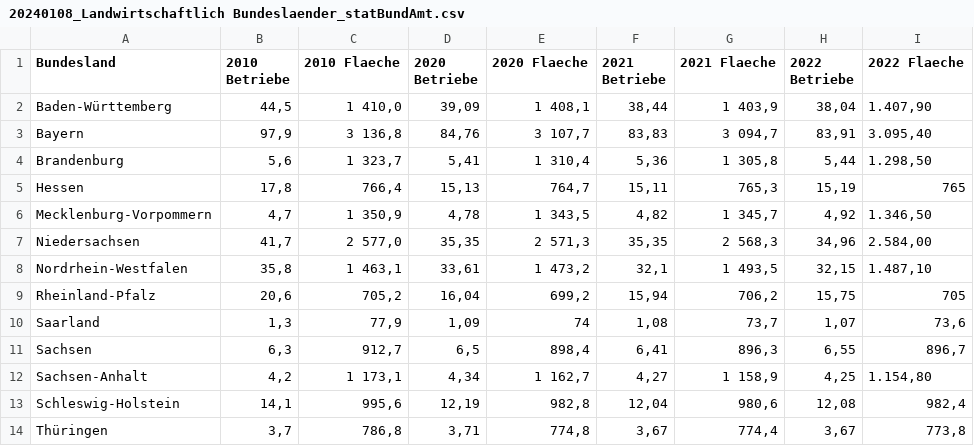
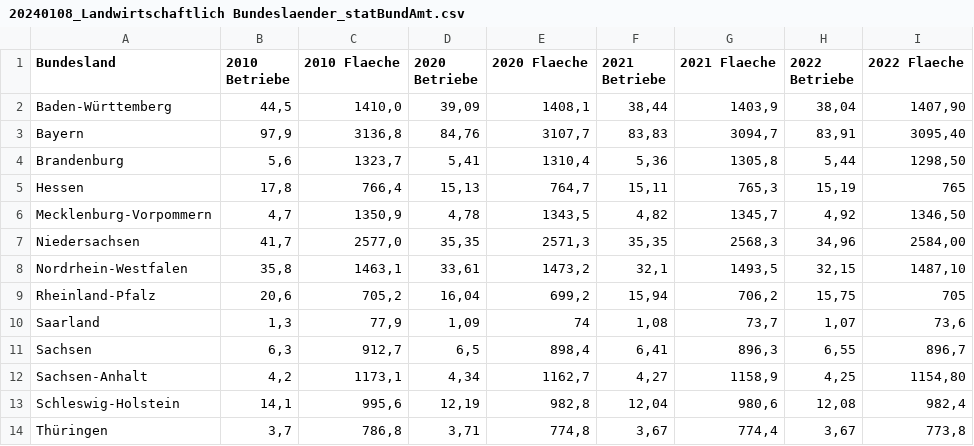
Before and after one commit to KasperKlatsche/DataStorytellingR, a CSV file: data/20240108_Landwirtschaftlich Bundeslaender_statBundAmt.csv, drawn as a sheet.

Commit message:
Landwirtschaft nach Bundesland Graph

```diff
--- a/data/20240108_Landwirtschaftlich Bundeslaender_statBundAmt.csv
+++ b/data/20240108_Landwirtschaftlich Bundeslaender_statBundAmt.csv
@@ -1,9 +1,9 @@
 Bundesland;2010 Betriebe;2010 Flaeche;2020 Betriebe;2020 Flaeche;2021 Betriebe;2021 Flaeche;2022 Betriebe;2022 Flaeche
-Baden-Württemberg;44,5;1 410,0;39,09;1 408,1;38,44;1 403,9;38,04;1.407,90
-Bayern;97,9;3 136,8;84,76;3 107,7;83,83;3 094,7;83,91;3.095,40
-Brandenburg;5,6;1 323,7;5,41;1 310,4; 5,36;1 305,8;5,44;1.298,50
+Baden-Württemberg;44,5;1410,0;39,09;1408,1;38,44;1403,9;38,04;1407,90
+Bayern;97,9;3136,8;84,76;3107,7;83,83;3094,7;83,91;3095,40
+Brandenburg;5,6;1323,7;5,41;1310,4;5,36;1305,8;5,44;1298,50
 Hessen;17,8;766,4;15,13;764,7;15,11;765,3;15,19;765
-Mecklenburg-Vorpommern;4,7;1 350,9;4,78;1 343,5;4,82;1 345,7;4,92;1.346,50
-Niedersachsen;41,7;2 577,0;35,35;2 571,3;35,35;2 568,3;34,96;2.584,00
-Nordrhein-Westfalen;35,8;1 463,1;33,61;1 473,2;32,1;1 493,5;32,15;1.487,10
+Mecklenburg-Vorpommern;4,7;1350,9;4,78;1343,5;4,82;1345,7;4,92;1346,50
+Niedersachsen;41,7;2577,0;35,35;2571,3;35,35;2568,3;34,96;2584,00
+Nordrhein-Westfalen;35,8;1463,1;33,61;1473,2;32,1;1493,5;32,15;1487,10
 Rheinland-Pfalz;20,6;705,2;16,04;699,2;15,94;706,2;15,75;705
@@ -11,3 +11,3 @@ Saarland;1,3;77,9;1,09;74;1,08;73,7;1,07;73,6
 Sachsen;6,3;912,7;6,5;898,4;6,41;896,3;6,55;896,7
-Sachsen-Anhalt;4,2;1 173,1;4,34;1 162,7;4,27;1 158,9;4,25;1.154,80
+Sachsen-Anhalt;4,2;1173,1;4,34;1162,7;4,27;1158,9;4,25;1154,80
 Schleswig-Holstein;14,1;995,6;12,19;982,8;12,04;980,6;12,08;982,4
```
Also changed, not shown: 1 other file.
